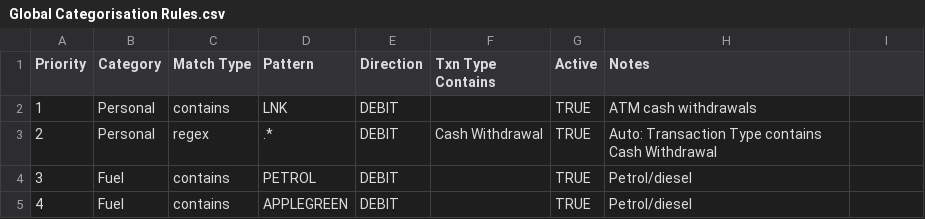
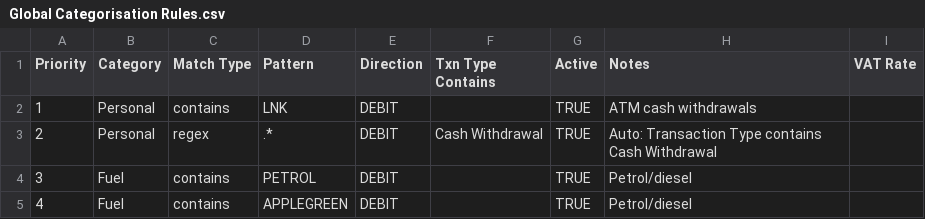
Before and after one commit to GeorgeFarrellx/PDF-Converter, a CSV file: Global Categorisation Rules.csv, drawn as a sheet; only a part is shown.

Commit message:
Add optional VAT breakdown columns to transaction export

```diff
--- a/Global Categorisation Rules.csv
+++ b/Global Categorisation Rules.csv
@@ -1,2 +1,2 @@
-Priority,Category,Match Type,Pattern,Direction,Txn Type Contains,Active,Notes
+Priority,Category,Match Type,Pattern,Direction,Txn Type Contains,Active,Notes,VAT Rate
 1,Personal,contains,LNK,DEBIT,,TRUE,ATM cash withdrawals
```
Also changed, not shown: 2 other files.
